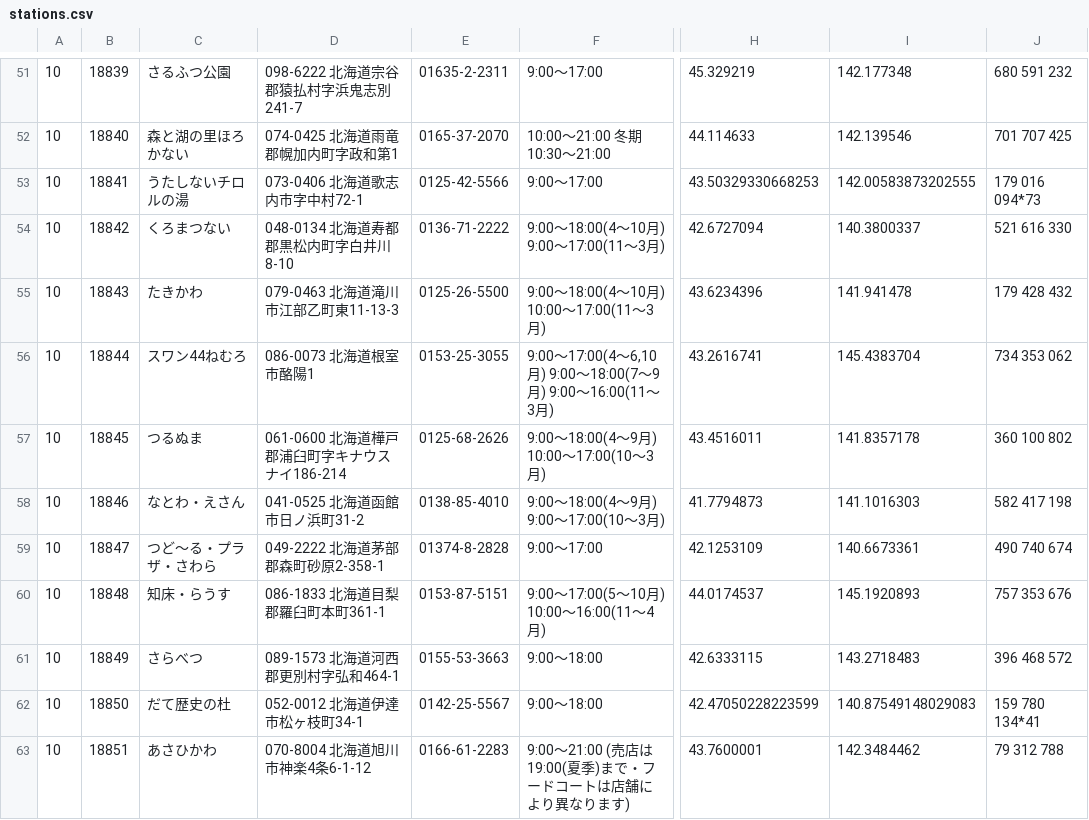
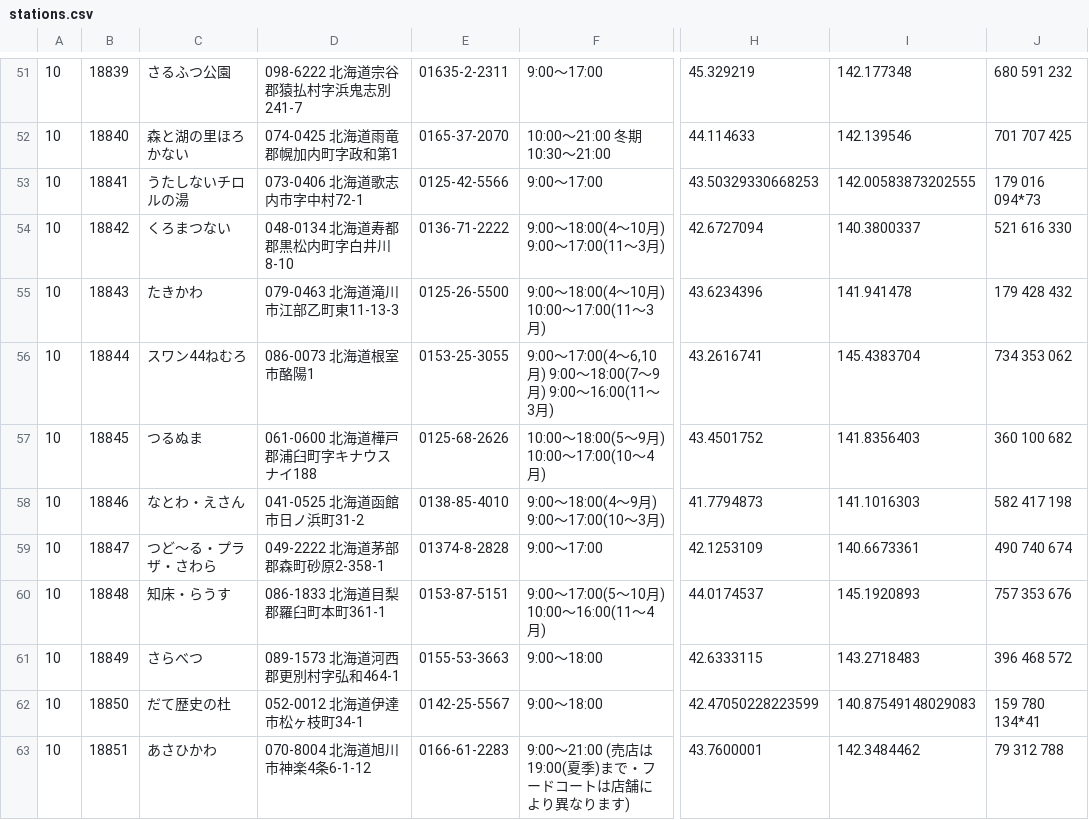
Before and after one commit to tk0miya/roadside_station_maps, a CSV file: data/stations.csv, drawn as a sheet; only a part is shown, gaps mark what is left out; the diff covers the shown part only; the diff names each change by its address in the sheet, - before the commit and + after, or states it on an @@ line.

```diff
--- a/data/stations.csv
+++ b/data/stations.csv
-D57: 061-0600 北海道樺戸郡浦臼町字キナウスナイ186-214
+D57: 061-0600 北海道樺戸郡浦臼町字キナウスナイ188
-F57: 9:00〜18:00(4〜9月) 10:00〜17:00(10〜3月)
+F57: 10:00〜18:00(5〜9月) 10:00〜17:00(10〜4月)
-H57: 43.4516011
+H57: 43.4501752
-I57: 141.8357178
+I57: 141.8356403
-J57: 360 100 802
+J57: 360 100 682
```
Also changed, not shown: 9 edited cells elsewhere in this file, 1 other file.
